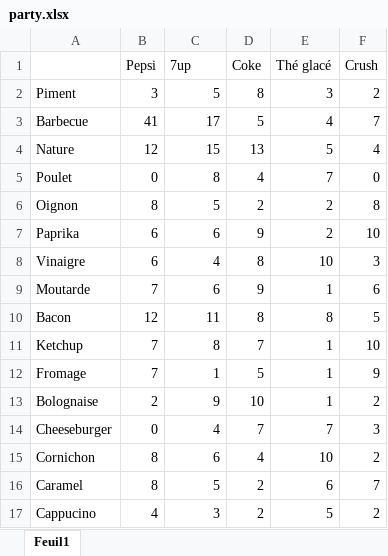
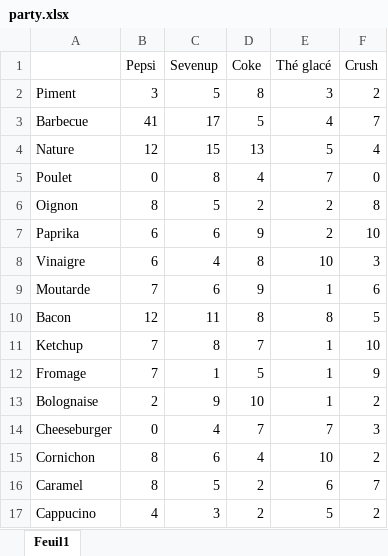
Before and after one commit to AntoineBergeron/Ateliers_ALEA_IGNORER, an Excel workbook: Atelier_2/donnees/party.xlsx, sheet Feuil1, drawn as a sheet; values as stored, in another font and other column widths than the file's, no borders; the diff names each change by its address in the sheet, - before the commit and + after, or states it on an @@ line.

```diff
--- a/Atelier_2/donnees/party.xlsx (sheet Feuil1)
+++ b/Atelier_2/donnees/party.xlsx (sheet Feuil1)
-C1: 7up
+C1: Sevenup
```
Also changed, not shown: 4 other files.
